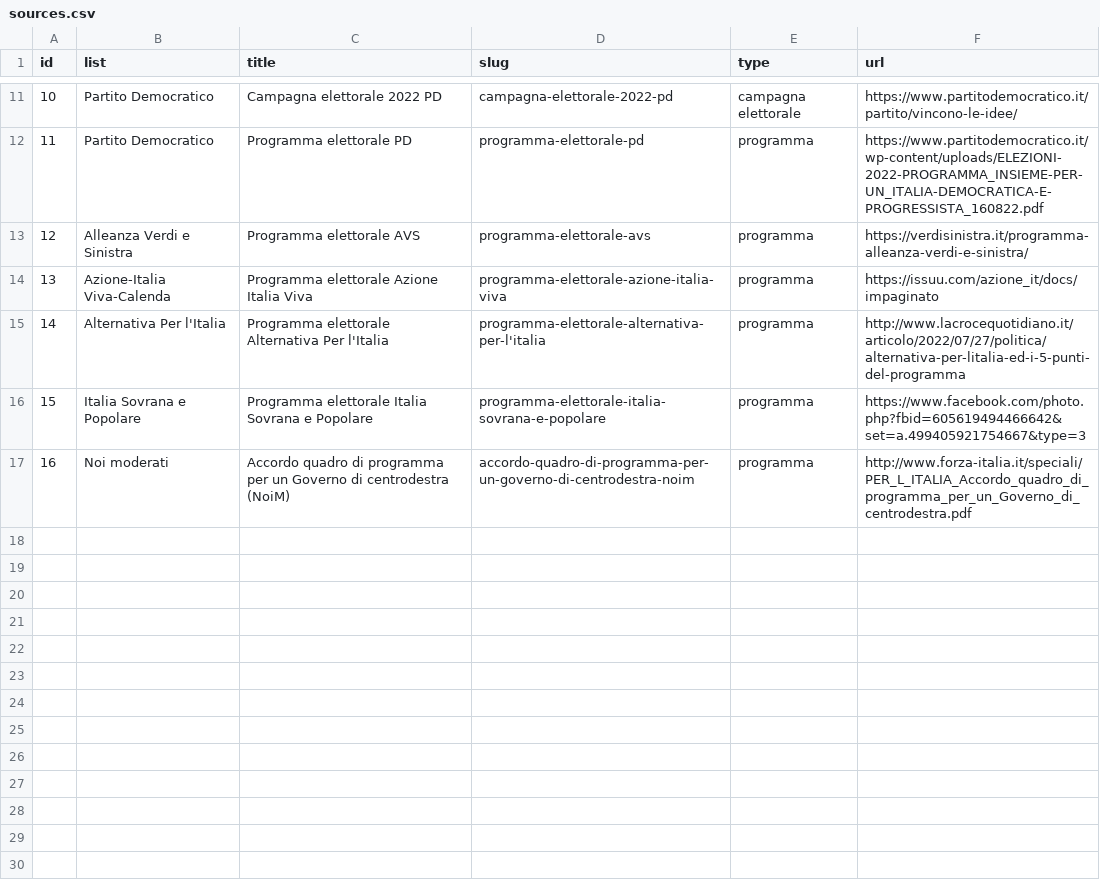
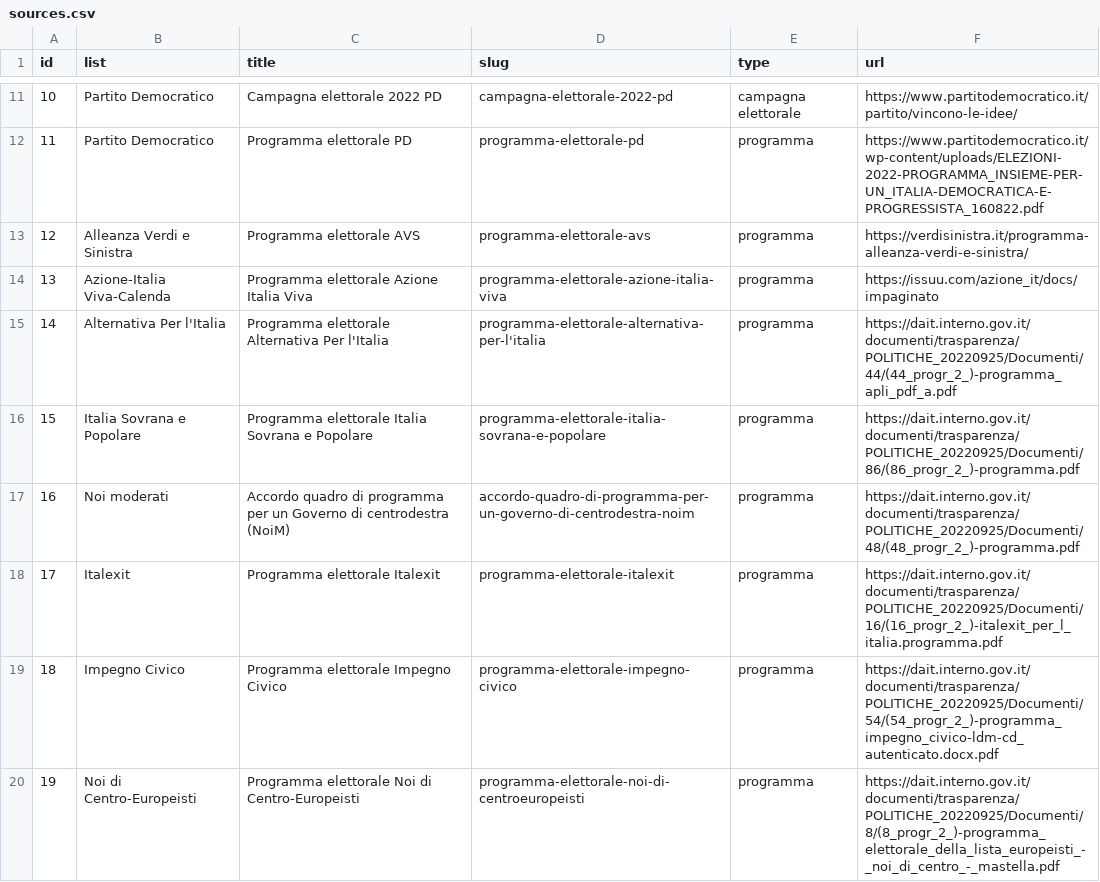
Before and after one commit to indecis-it/data, a CSV file: data/sources.csv, drawn as a sheet; only a part is shown, gaps mark what is left out.

```diff
--- a/data/sources.csv
+++ b/data/sources.csv
@@ -14,4 +14,7 @@ id,list,title,slug,type,url
 13,Azione-Italia Viva-Calenda,Programma elettorale Azione Italia Viva,programma-elettorale-azione-italia-viva,programma,https://issuu.com/azione_it/docs/impaginato
-14,Alternativa Per l'Italia,Programma elettorale Alternativa Per l'Italia,programma-elettorale-alternativa-per-l'italia,programma,http://www.lacrocequotidiano.it/articolo/2022/07/27/politica/alternativa-per-litalia-ed-i-5-punti-del-programma
-15,Italia Sovrana e Popolare,Programma elettorale Italia Sovrana e Popolare,programma-elettorale-italia-sovrana-e-popolare,programma,https://www.facebook.com/photo.php?fbid=605619494466642&set=a.499405921754667&type=3
-16,Noi moderati,Accordo quadro di programma per un Governo di centrodestra (NoiM),accordo-quadro-di-programma-per-un-governo-di-centrodestra-noim,programma,http://www.forza-italia.it/speciali/PER_L_ITALIA_Accordo_quadro_di_programma_per_un_Governo_di_centrodestra.pdf
+14,Alternativa Per l'Italia,Programma elettorale Alternativa Per l'Italia,programma-elettorale-alternativa-per-l'italia,programma,https://dait.interno.gov.it/documenti/trasparenza/POLITICHE_20220925/Documenti/44/(44_progr_2_)-programma_apli_pdf_a.pdf
+15,Italia Sovrana e Popolare,Programma elettorale Italia Sovrana e Popolare,programma-elettorale-italia-sovrana-e-popolare,programma,https://dait.interno.gov.it/documenti/trasparenza/POLITICHE_20220925/Documenti/86/(86_progr_2_)-programma.pdf
+16,Noi moderati,Accordo quadro di programma per un Governo di centrodestra (NoiM),accordo-quadro-di-programma-per-un-governo-di-centrodestra-noim,programma,https://dait.interno.gov.it/documenti/trasparenza/POLITICHE_20220925/Documenti/48/(48_progr_2_)-programma.pdf
+17,Italexit,Programma elettorale Italexit,programma-elettorale-italexit,programma,https://dait.interno.gov.it/documenti/trasparenza/POLITICHE_20220925/Documenti/16/(16_progr_2_)-italexit_per_l_italia.programma.pdf
+18,Impegno Civico,Programma elettorale Impegno Civico,programma-elettorale-impegno-civico,programma,https://dait.interno.gov.it/documenti/trasparenza/POLITICHE_20220925/Documenti/54/(54_progr_2_)-programma_impegno_civico-ldm-cd_autenticato.docx.pdf
+19,Noi di Centro-Europeisti,Programma elettorale Noi di Centro-Europeisti,programma-elettorale-noi-di-centroeuropeisti,programma,https://dait.interno.gov.it/documenti/trasparenza/POLITICHE_20220925/Documenti/8/(8_progr_2_)-programma_elettorale_della_lista_europeisti_-_noi_di_centro_-_mastella.pdf
```
Also changed, not shown: data/items.csv, data/relic.csv, 5 other files.
